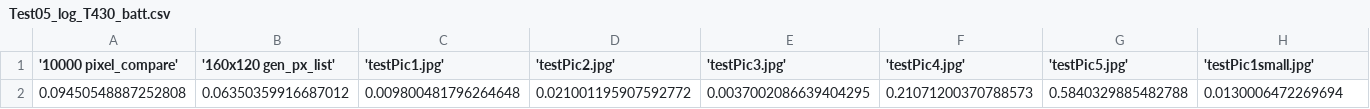
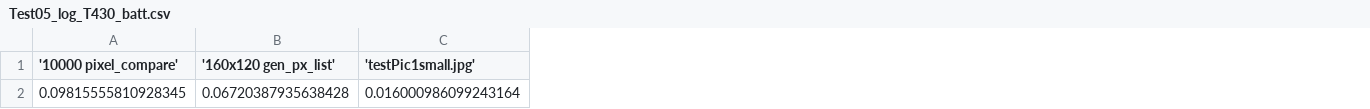
Before and after one commit to KakitC/VexUBC-RaspPi, a CSV file: colorCOMfinder/Test outputs/Test05_log_T430_batt.csv, drawn as a sheet; only a part is shown; removed rows and columns are numbered as before the commit, all else as after; rows hold the shown columns only; the diff names each change by its address in the sheet, - before the commit and + after, or states it on an @@ line.

```diff
--- a/colorCOMfinder/Test outputs/Test05_log_T430_batt.csv
+++ b/colorCOMfinder/Test outputs/Test05_log_T430_batt.csv
-column C ('testPic1.jpg'), empty
-column D ('testPic2.jpg'), empty
-column E ('testPic3.jpg'), empty
-column F ('testPic4.jpg'), empty
-column G ('testPic5.jpg'), empty
-row 2: 0.09450548887252808 | 0.06350359916687012 | 0.009800481796264648 | 0.021001195907592772 | 0.0037002086639404295 | 0.21071200370788573 | 0.5840329885482788 | 0.0130006472269694
+row 2: 0.09815555810928345 | 0.06720387935638428 | 0.016000986099243164
```
Also changed, not shown: colorCOMfinder/Test outputs/Test05_log_T430_AC.csv, 8 other files.
